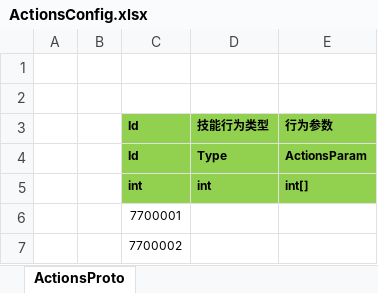
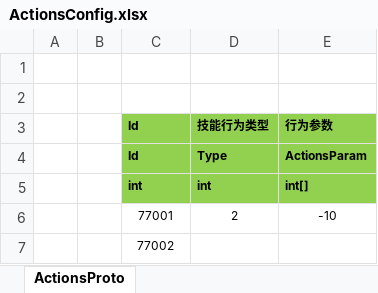
Before and after one commit to classdraw/ETMMO, an Excel workbook: ET-release8.1/Unity/Assets/Config/Excel/ActionsConfig.xlsx, sheet ActionsProto, drawn as a sheet; values as stored, in another font and other column widths than the file's, no borders; removed rows and columns are numbered as before the commit, all else as after; the diff names each change by its address in the sheet, - before the commit and + after, or states it on an @@ line.

```diff
--- a/ET-release8.1/Unity/Assets/Config/Excel/ActionsConfig.xlsx (sheet ActionsProto)
+++ b/ET-release8.1/Unity/Assets/Config/Excel/ActionsConfig.xlsx (sheet ActionsProto)
-row 6:  |  | 7700001
+row 6:  |  | 77001 | 2 | -10
-C7: 7700002
+C7: 77002
```
Also changed, not shown: ET-release8.1/Unity/Assets/Config/Excel/CastConfig.xlsx, 17 other files.
